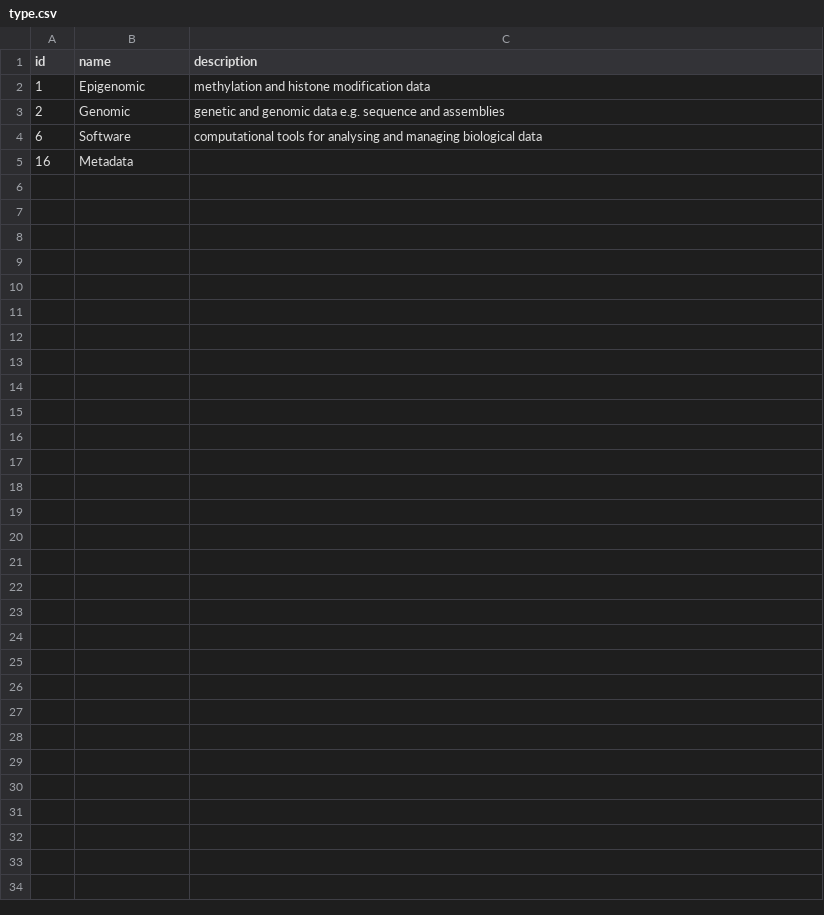
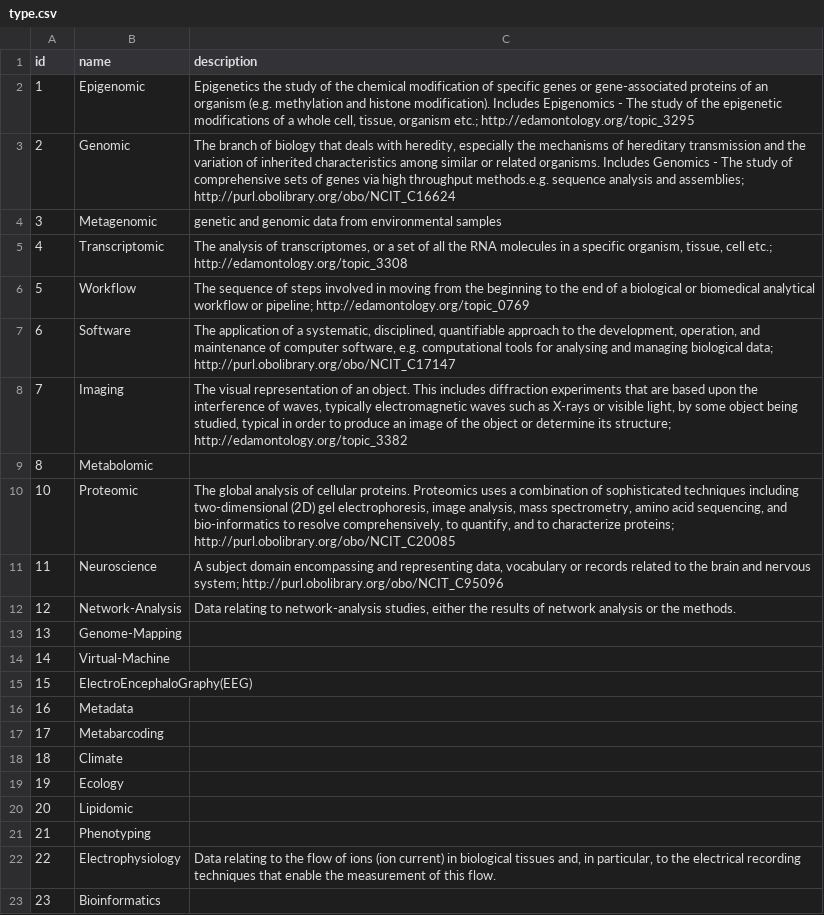
Before and after one commit to pli888/gigadb-website, a CSV file: data/dev/type.csv, drawn as a sheet.

Commit message:
Update CSV files
CSV files have been updated based on production database dump
created on 17/08/2020. template_attribute.csv has been updated
manually with the types available from production database on
17/08/2020.

```diff
--- a/data/dev/type.csv
+++ b/data/dev/type.csv
@@ -1,5 +1,23 @@
 id,name,description
-1,Epigenomic,methylation and histone modification data
-2,Genomic,genetic and genomic data e.g. sequence and assemblies
-6,Software,computational tools for analysing and managing biological data
+1,Epigenomic,"Epigenetics the study of the chemical modification of specific genes or gene-associated proteins of an organism  (e.g. methylation and histone modification). Includes Epigenomics - The study of the epigenetic modifications of a whole cell, tissue, organism etc.; http://edamontology.org/topic_3295"
+2,Genomic,"The branch of biology that deals with heredity, especially the mechanisms of hereditary transmission and the variation of inherited characteristics among similar or related organisms. Includes Genomics - The study of comprehensive sets of genes via high throughput methods.e.g.  sequence analysis and assemblies; http://purl.obolibrary.org/obo/NCIT_C16624 "
+3,Metagenomic,genetic and genomic data from environmental samples
+4,Transcriptomic,"The analysis of transcriptomes, or a set of all the RNA molecules in a specific organism, tissue, cell etc.; http://edamontology.org/topic_3308"
+5,Workflow,The sequence of steps involved in moving from the beginning to the end of a biological or biomedical analytical workflow or pipeline; http://edamontology.org/topic_0769
+6,Software,"The application of a systematic, disciplined, quantifiable approach to the development, operation, and maintenance of computer software, e.g. computational tools for analysing and managing biological data; http://purl.obolibrary.org/obo/NCIT_C17147"
+7,Imaging,"The visual representation of an object. This includes diffraction experiments that are based upon the interference of waves, typically electromagnetic waves such as X-rays or visible light, by some object being studied, typical in order to produce an image of the object or determine its structure;  http://edamontology.org/topic_3382"
+8,Metabolomic,""
+10,Proteomic,"The global analysis of cellular proteins. Proteomics uses a combination of sophisticated techniques including two-dimensional (2D) gel electrophoresis, image analysis, mass spectrometry, amino acid sequencing, and bio-informatics to resolve comprehensively, to quantify, and to characterize proteins; http://purl.obolibrary.org/obo/NCIT_C20085"
+11,Neuroscience,"A subject domain encompassing and representing data, vocabulary or records related to the brain and nervous system; http://purl.obolibrary.org/obo/NCIT_C95096"
+12,Network-Analysis,"Data relating to network-analysis studies, either the results of network analysis or the methods."
+13,Genome-Mapping,""
+14,Virtual-Machine,""
+15,ElectroEncephaloGraphy(EEG),""
 16,Metadata,""
+17,Metabarcoding,""
+18,Climate,""
+19,Ecology,""
+20,Lipidomic,""
+21,Phenotyping,""
+22,Electrophysiology,"Data relating to the flow of ions (ion current) in biological tissues and, in particular, to the electrical recording techniques that enable the measurement of this flow."
+23,Bioinformatics,""
```
Also changed, not shown: data/dev/dataset_log.csv, data/dev/file_attributes.csv, 6 other files.
